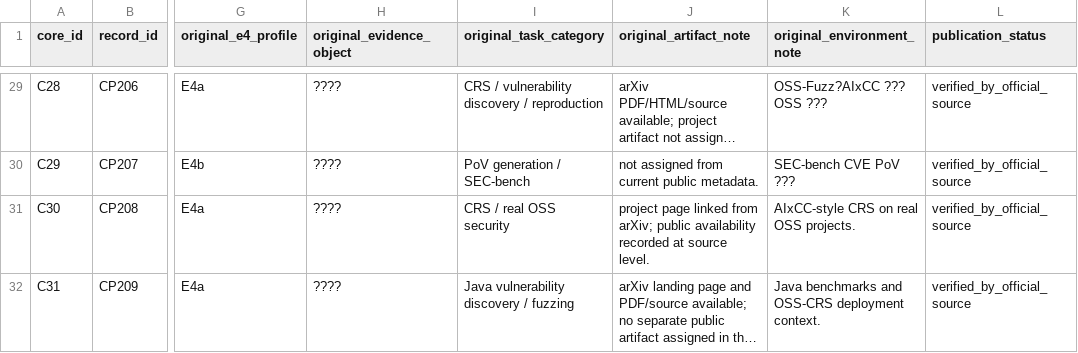
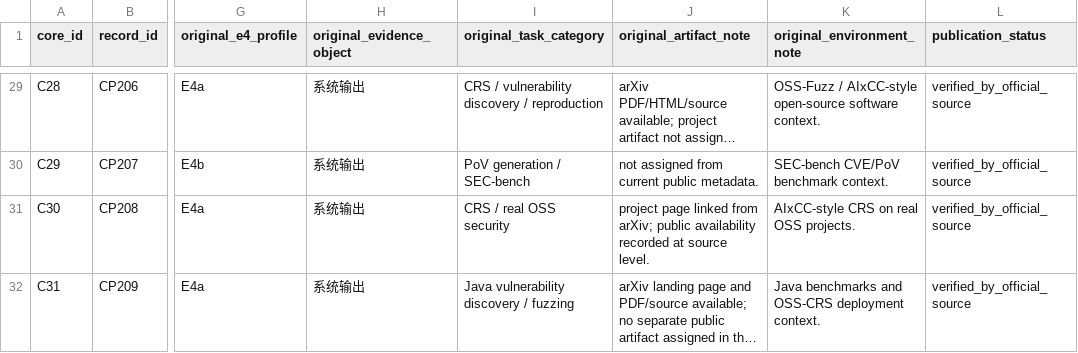
Before and after one commit to A-sly-fox/agentic-llm-vuln-mining-survey-artifact, a CSV file: data/core31_second_coder_full_template_submission.csv, drawn as a sheet; only a part is shown, gaps mark what is left out; long unchanged cells end in …; the diff covers the shown part only; the diff names each change by its address in the sheet, - before the commit and + after, or states it on an @@ line.

```diff
--- a/data/core31_second_coder_full_template_submission.csv
+++ b/data/core31_second_coder_full_template_submission.csv
-H29:H32 (original_evidence_object): ????
+H29:H32 (original_evidence_object): 系统输出
-K29 (original_environment_note): OSS-Fuzz?AIxCC ??? OSS ???
+K29 (original_environment_note): OSS-Fuzz / AIxCC-style open-source software context.
-K30 (original_environment_note): SEC-bench CVE PoV ???
+K30 (original_environment_note): SEC-bench CVE/PoV benchmark context.
```
Also changed, not shown: 29 edited cells elsewhere in this file, data/core_coding.csv, data/corpus_layer_audit.csv, 5 other files.
